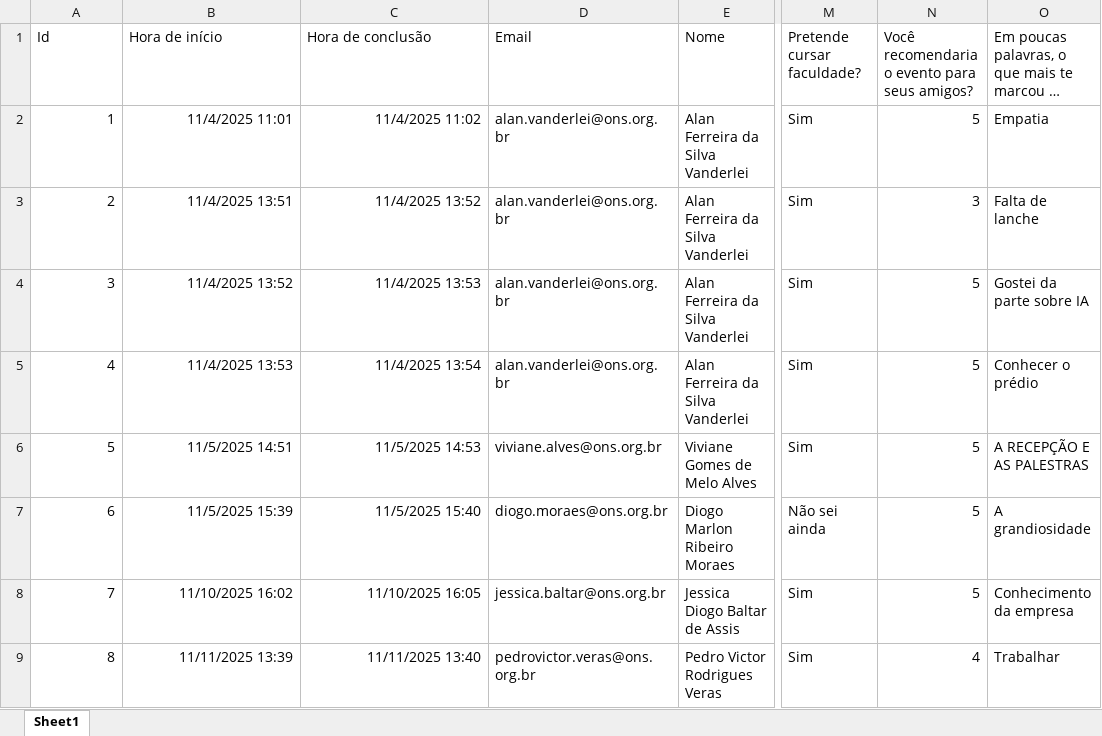
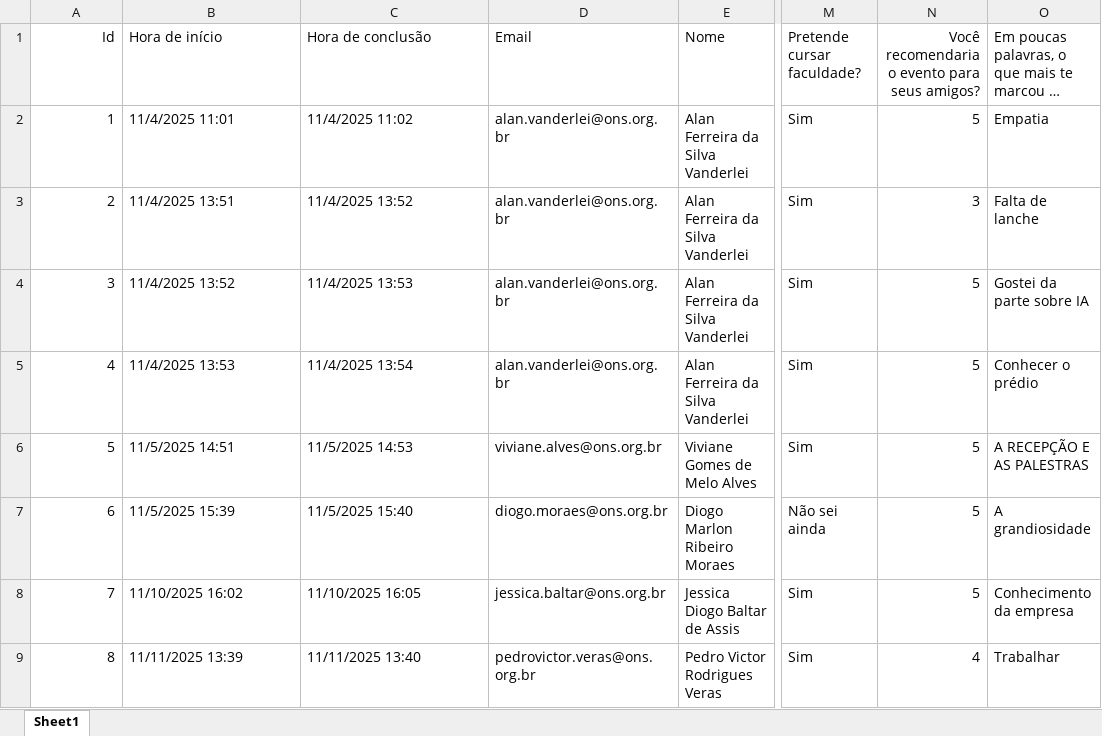
Before and after one commit to PedroVic12/dashboard-website-template, an Excel workbook: streamlit_projects_template/dashboard_Banco_de_Talentos/assets/ONS Inspira__Foi um prazer 🤝.xlsx, sheet Sheet1, drawn as a sheet; only a part is shown, gaps mark what is left out; long unchanged cells end in …; values as stored, in another font and other column widths than the file's, no borders; table styles not drawn; the diff names each change by its address in the sheet, - before the commit and + after, or states it on an @@ line.

```diff
--- a/streamlit_projects_template/dashboard_Banco_de_Talentos/assets/ONS Inspira__Foi um prazer 🤝.xlsx (sheet Sheet1)
+++ b/streamlit_projects_template/dashboard_Banco_de_Talentos/assets/ONS Inspira__Foi um prazer 🤝.xlsx (sheet Sheet1)
-A1 alignment: left
+A1 alignment: right
-N1 alignment: left
+N1 alignment: right
-B2:C9 alignment: right
+B2:C9 alignment: left
```
Also changed, not shown: 1 other file.
